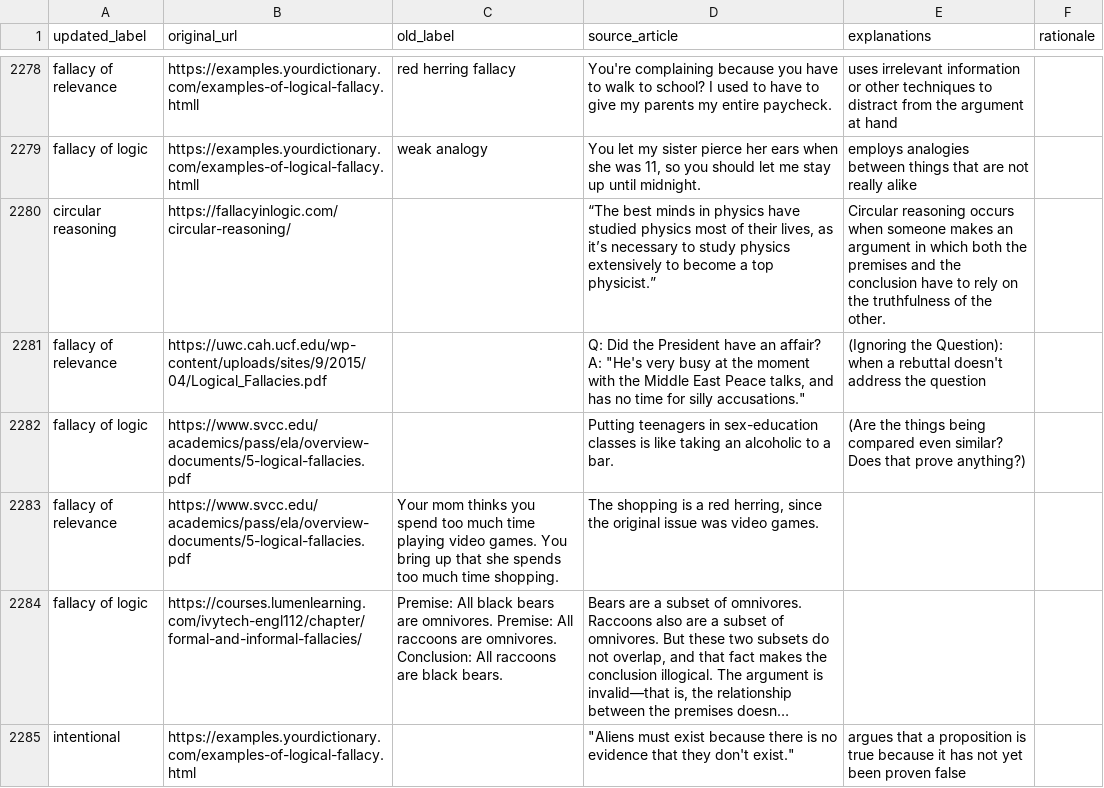
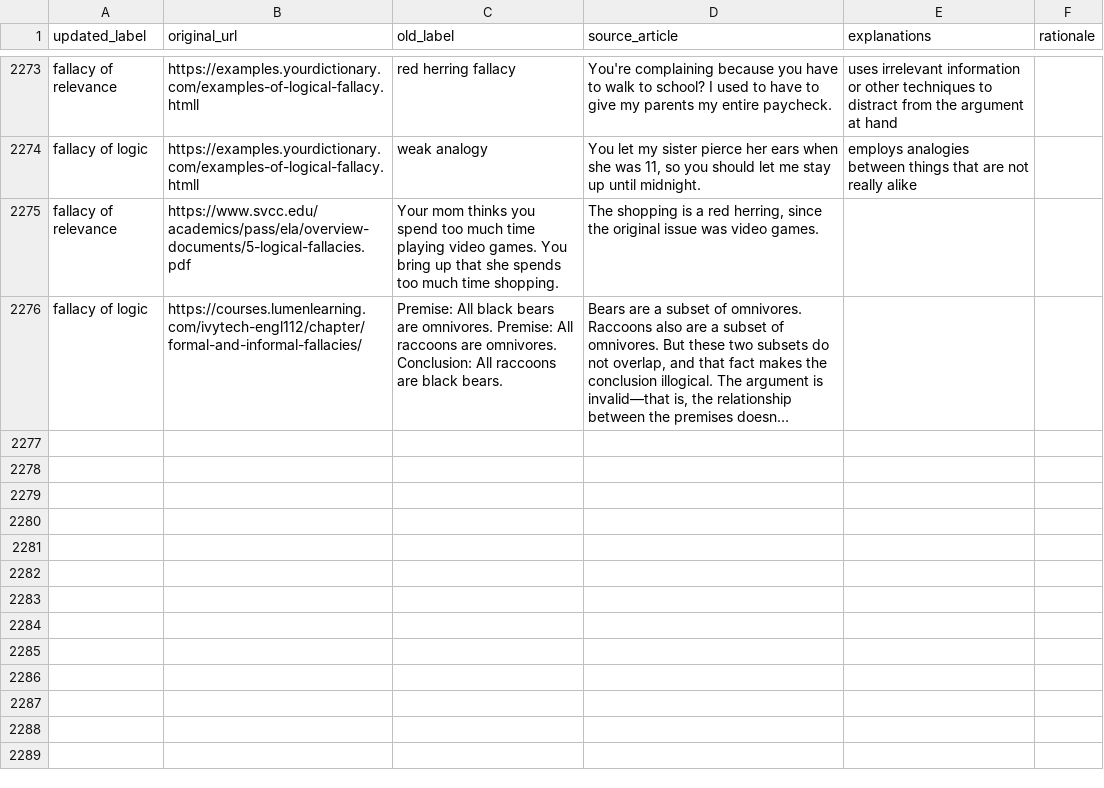
Before and after one commit to ACSG-64/Logic-dataset-corrected, a CSV file: edu_all_processed_FINAL.csv, drawn as a sheet; only a part is shown, gaps mark what is left out; long unchanged cells end in …; the diff covers the shown part only; the diff names each change by its address in the sheet, - before the commit and + after, or states it on an @@ line.

Commit message:
Remove more duplicates

```diff
--- a/edu_all_processed_FINAL.csv
+++ b/edu_all_processed_FINAL.csv
-row 2280: circular reasoning | https://fallacyinlogic.com/circular-reasoning/ |  | “The best minds in physics have studied physics most of their lives, as it’s necessary to study physics extensively to become a top physicist.” | Circular reasoning occurs when someone makes an argument in which both the premises and the conclusion have to rely on the truthfulness of the other.
-row 2281: fallacy of relevance | https://uwc.cah.ucf.edu/wp-content/uploads/sites/9/2015/04/Logical_Fallacies.pdf |  | Q: Did the President have an affair? A: "He's very busy at the moment with the Middle East Peace talks, and has no time for silly accusations." | (Ignoring the Question): when a rebuttal doesn't address the question
-row 2282: fallacy of logic | https://www.svcc.edu/academics/pass/ela/overview-documents/5-logical-fallacies.pdf |  | Putting teenagers in sex-education classes is like taking an alcoholic to a bar. | (Are the things being compared even similar? Does that prove anything?)
-row 2285: intentional | https://examples.yourdictionary.com/examples-of-logical-fallacy.html |  | "Aliens must exist because there is no evidence that they don't exist." | argues that a proposition is true because it has not yet been proven false
```
Also changed, not shown: 11 removed rows elsewhere in this file.
